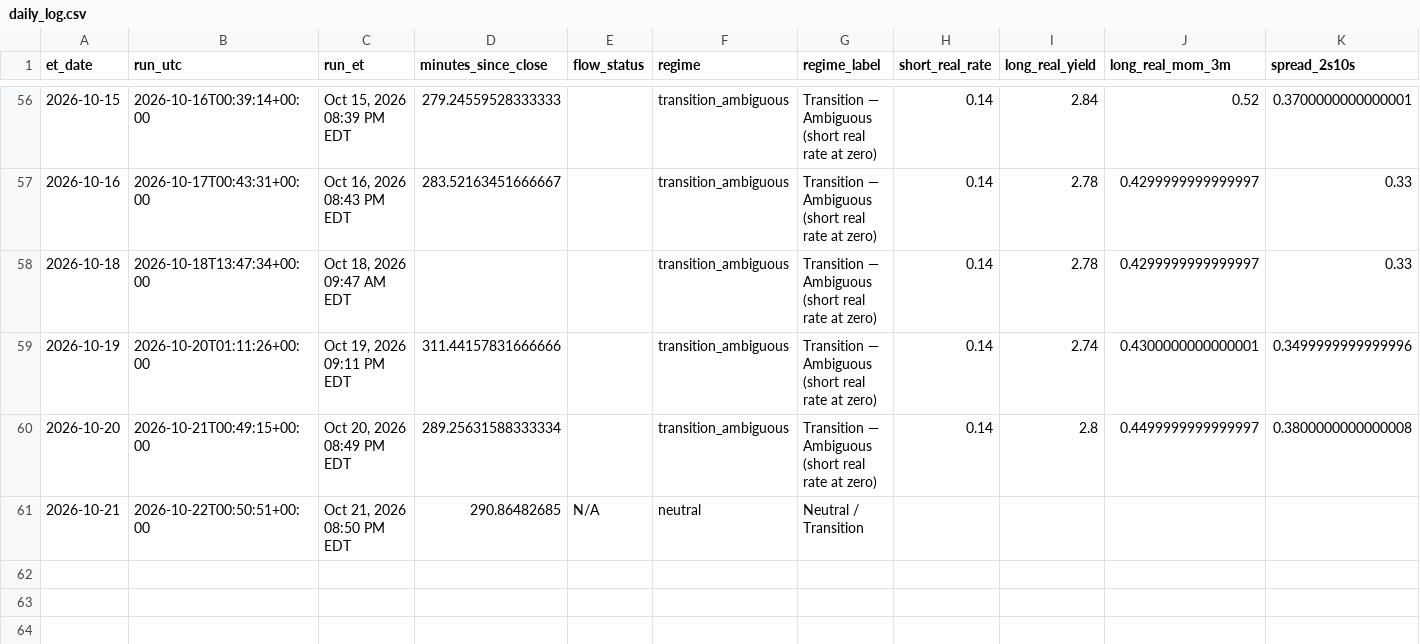
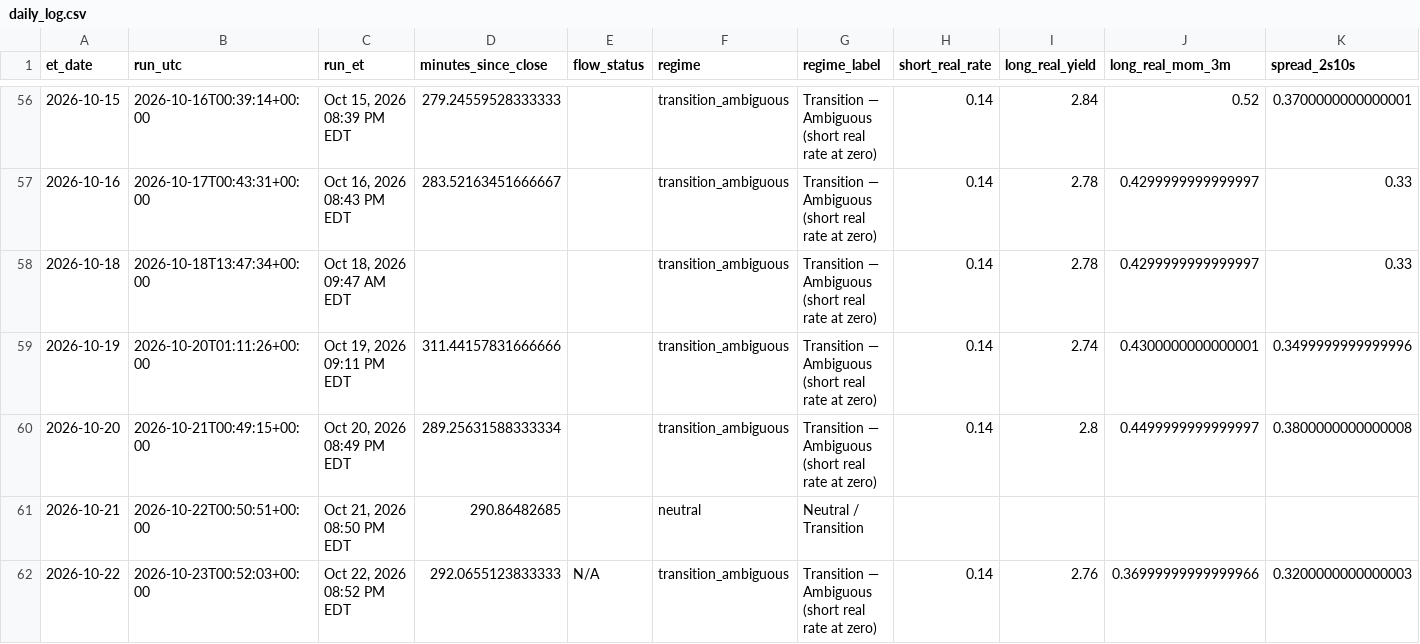
Before and after one commit to timothylundeen2008-web/Portfolio-Tracker, a CSV file: logs/daily_log.csv, drawn as a sheet; only a part is shown, gaps mark what is left out; rows hold the shown columns only; the diff names each change by its address in the sheet, - before the commit and + after, or states it on an @@ line.

```diff
--- a/logs/daily_log.csv
+++ b/logs/daily_log.csv
-E61 (flow_status): N/A
+E61 (flow_status): (empty)
+row 62: 2026-10-22 | 2026-10-23T00:52:03+00:00 | Oct 22, 2026 08:52 PM EDT | 292.0655123833333 | N/A | transition_ambiguous | Transition — Ambiguous (short real rate at zero) | 0.14 | 2.76 | 0.36999999999999966 | 0.3200000000000003
```
Also changed, not shown: 2 other files.
